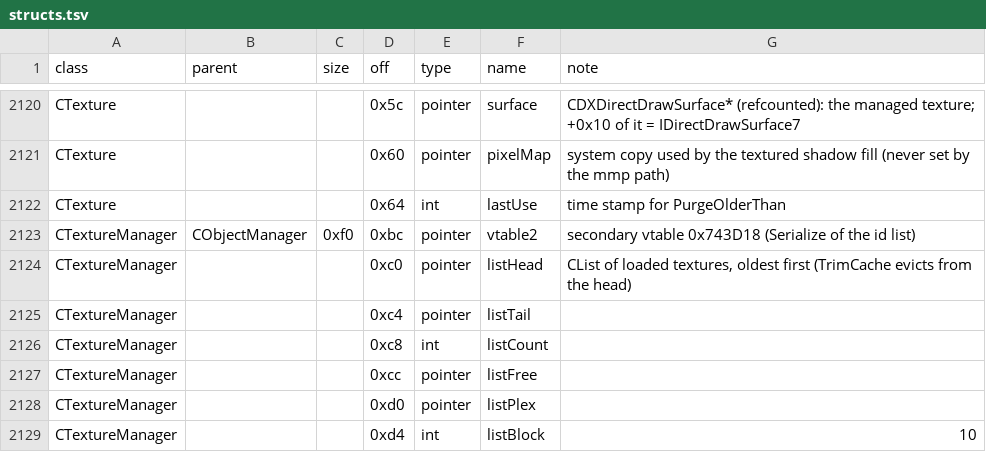
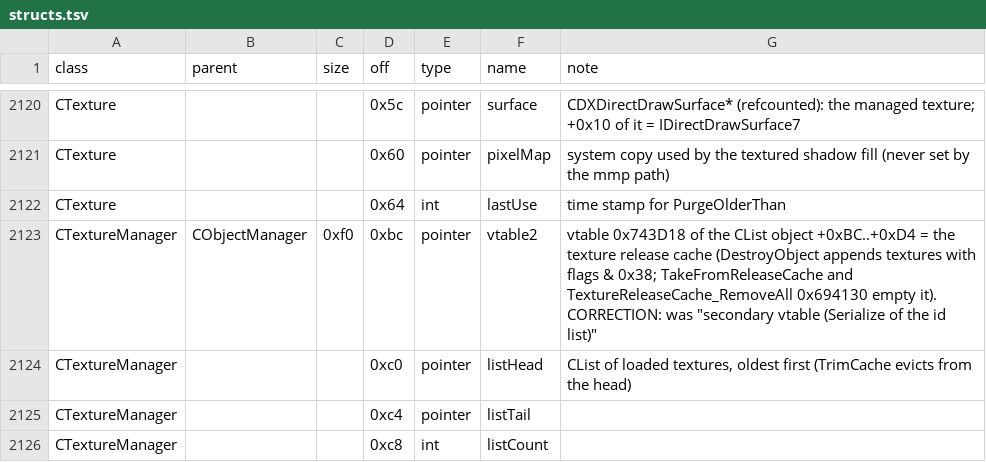
Before and after one commit to Kyr4l/ei-universal-mod, a TSV file: docs/game-exe/structs.tsv, drawn as a sheet; only a part is shown, gaps mark what is left out; the shorter side is filled out with more unchanged rows; the diff covers the shown part only.

```diff
--- a/docs/game-exe/structs.tsv
+++ b/docs/game-exe/structs.tsv
@@ -2122,3 +2122,3 @@ CTexture			0x60	pointer	pixelMap	system copy used by the textured shadow fill (n
 CTexture			0x64	int	lastUse	time stamp for PurgeOlderThan
-CTextureManager	CObjectManager	0xf0	0xbc	pointer	vtable2	secondary vtable 0x743D18 (Serialize of the id list)
+CTextureManager	CObjectManager	0xf0	0xbc	pointer	vtable2	vtable 0x743D18 of the CList object +0xBC..+0xD4 = the texture release cache (DestroyObject appends textures with flags & 0x38; TakeFromReleaseCache and TextureReleaseCache_RemoveAll 0x694130 empty it). CORRECTION: was "secondary vtable (Serialize of the id list)"
 CTextureManager			0xc0	pointer	listHead	CList of loaded textures, oldest first (TrimCache evicts from the head)
```
Also changed, not shown: 21 added rows and 13 edited cells elsewhere in this file, 5 other files.
